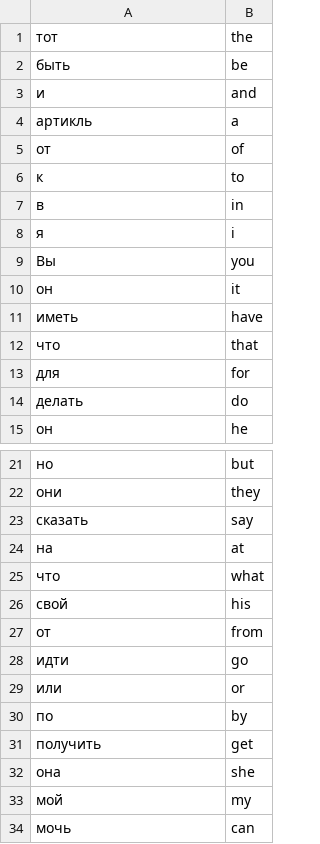
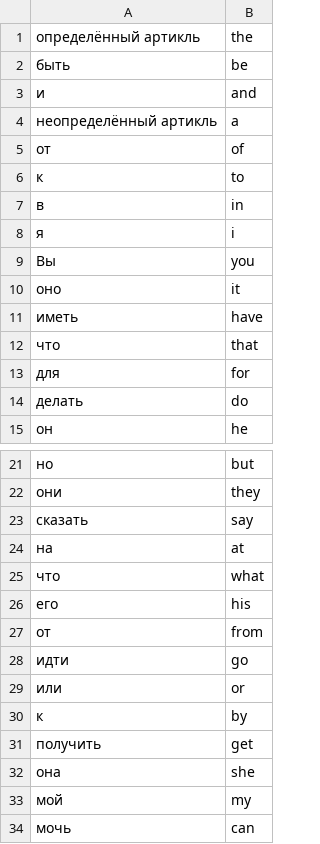
Before and after one commit to samboed/EnglishCardsTelegramBot, a CSV file: data/collections/General.csv, drawn as a sheet; only a part is shown, gaps mark what is left out.

Commit message:
Added function to better display word_list, correct first word in general word set

```diff
--- a/data/collections/General.csv
+++ b/data/collections/General.csv
@@ -1,5 +1,5 @@
-тот;the
+определённый артикль;the
 быть;be
 и;and
-артикль;a
+неопределённый артикль;a
 от;of
@@ -9,3 +9,3 @@
 Вы;you
-он;it
+оно;it
 иметь;have
@@ -25,3 +25,3 @@
 что;what
-свой;his
+его;his
 от;from
@@ -29,3 +29,3 @@
 или;or
-по;by
+к;by
 получить;get
```
Also changed, not shown: 3 other files.
